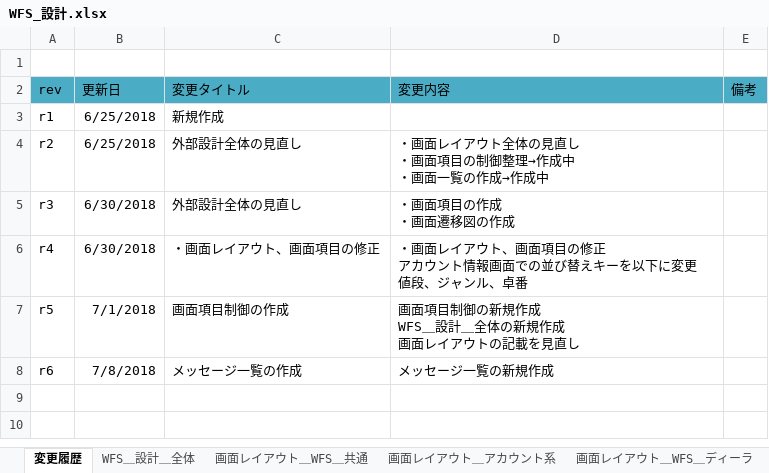
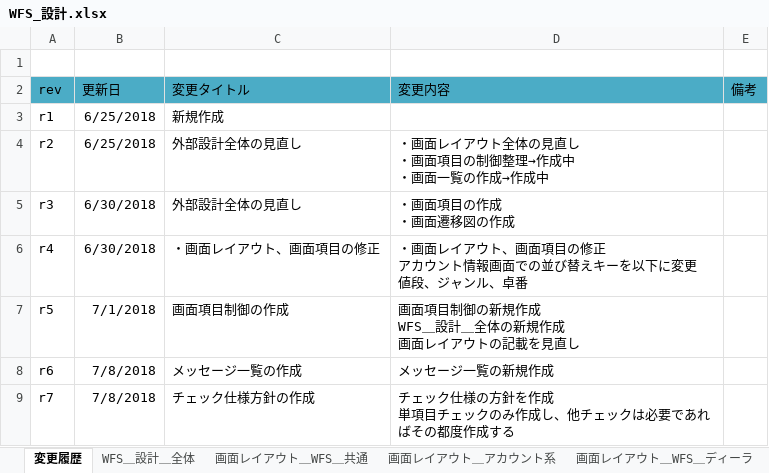
Before and after one commit to gitRock2016/WFS_Design, an Excel workbook: 01.設計/WFS_設計.xlsx, sheet 変更履歴, drawn as a sheet; values as stored, in another font and other column widths than the file's, no borders; ↵ is a line break in a cell; the diff names each change by its address in the sheet, - before the commit and + after, or states it on an @@ line.

```diff
--- a/01.設計/WFS_設計.xlsx (sheet 変更履歴)
+++ b/01.設計/WFS_設計.xlsx (sheet 変更履歴)
+row 9: r7 | 7/8/2018 | チェック仕様方針の作成 | チェック仕様の方針を作成 ↵ 単項目チェックのみ作成し、他チェックは必要であればその都度作成する
```
Also changed, not shown: other sheet tabs, charts or pictures.
